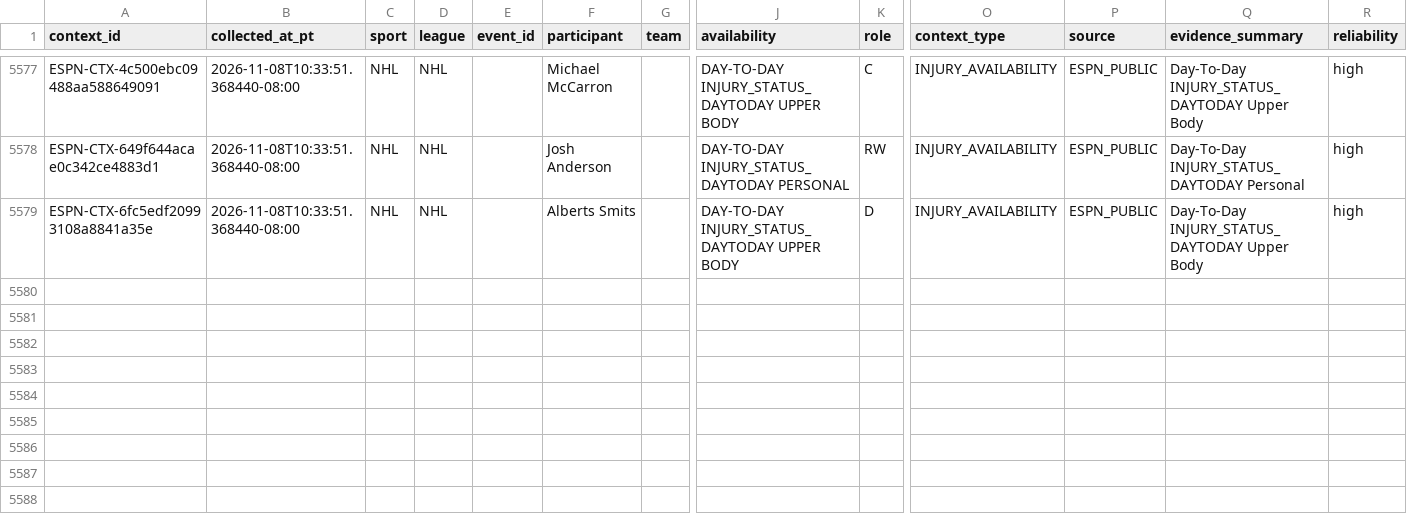
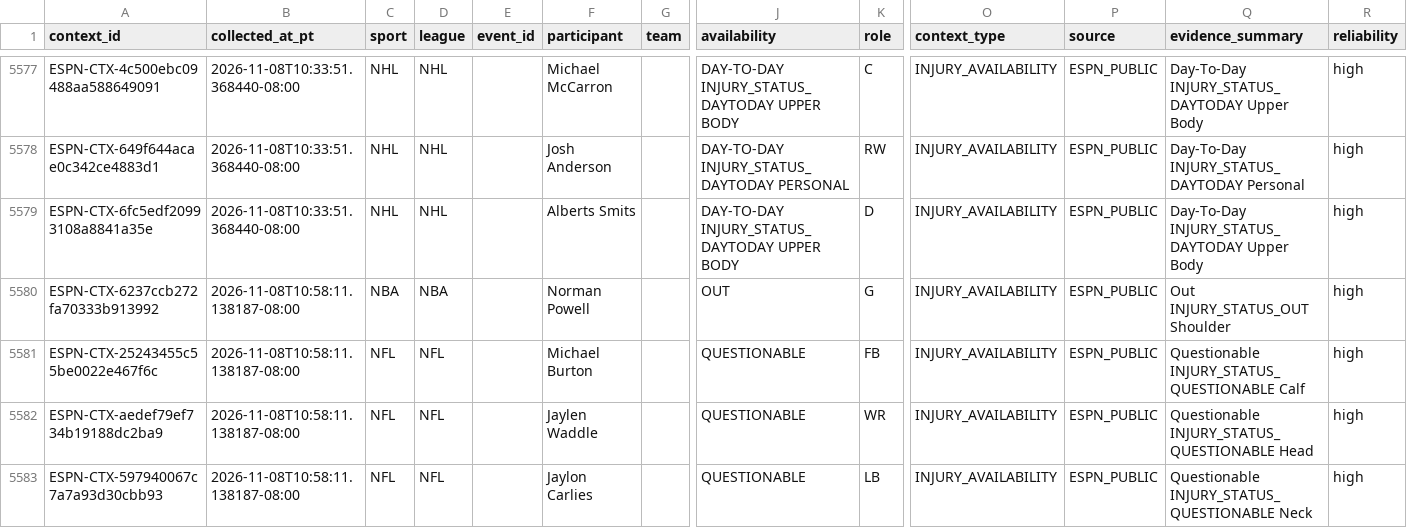
Before and after one commit to JordonNes/JordonNes.github.io, a CSV file: data/espn_context.csv, drawn as a sheet; only a part is shown, gaps mark what is left out; rows hold the shown columns only; the diff names each change by its address in the sheet, - before the commit and + after, or states it on an @@ line.

```diff
--- a/data/espn_context.csv
+++ b/data/espn_context.csv
+row 5580: ESPN-CTX-6237ccb272fa70333b913992 | 2026-11-08T10:58:11.138187-08:00 | NBA | NBA |  | Norman Powell |  | OUT | G | INJURY_AVAILABILITY | ESPN_PUBLIC | Out INJURY_STATUS_OUT Shoulder | high
+row 5581: ESPN-CTX-25243455c55be0022e467f6c | 2026-11-08T10:58:11.138187-08:00 | NFL | NFL |  | Michael Burton |  | QUESTIONABLE | FB | INJURY_AVAILABILITY | ESPN_PUBLIC | Questionable INJURY_STATUS_QUESTIONABLE Calf | high
+row 5582: ESPN-CTX-aedef79ef734b19188dc2ba9 | 2026-11-08T10:58:11.138187-08:00 | NFL | NFL |  | Jaylen Waddle |  | QUESTIONABLE | WR | INJURY_AVAILABILITY | ESPN_PUBLIC | Questionable INJURY_STATUS_QUESTIONABLE Head | high
+row 5583: ESPN-CTX-597940067c7a7a93d30cbb93 | 2026-11-08T10:58:11.138187-08:00 | NFL | NFL |  | Jaylon Carlies |  | QUESTIONABLE | LB | INJURY_AVAILABILITY | ESPN_PUBLIC | Questionable INJURY_STATUS_QUESTIONABLE Neck | high
```
Also changed, not shown: 3 other files.
